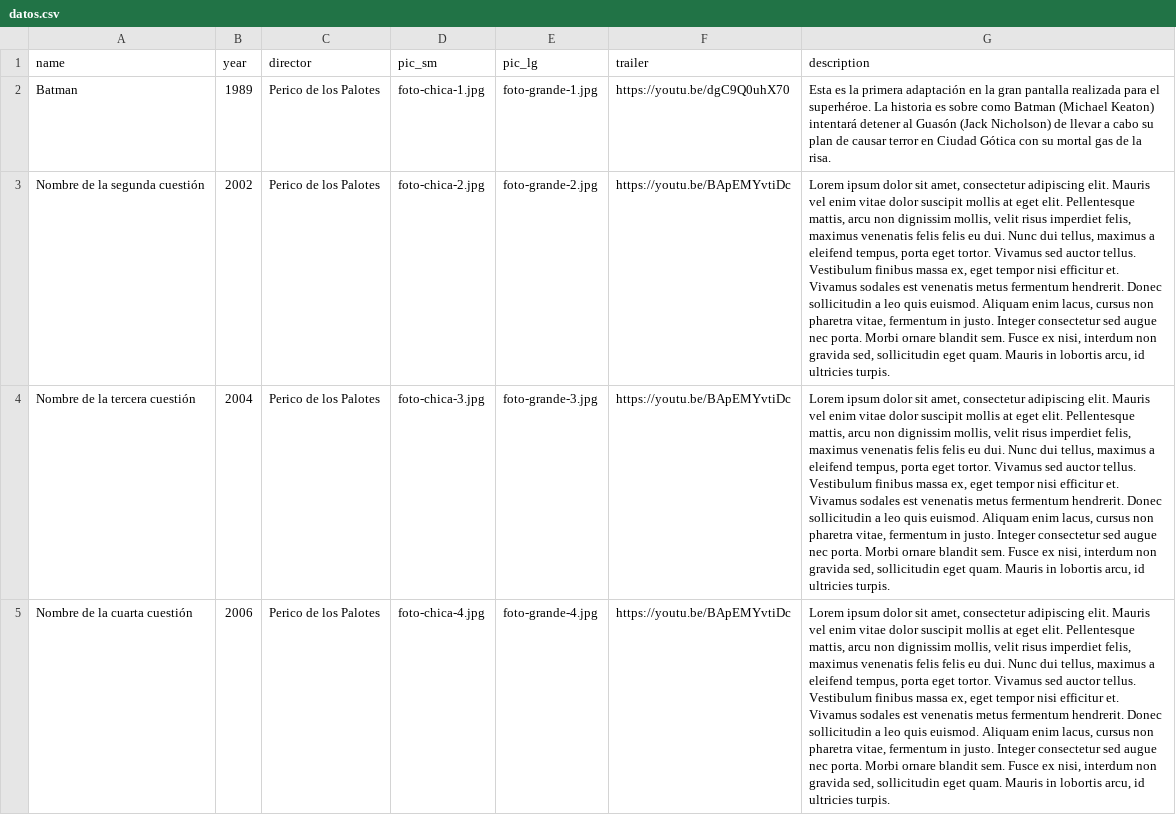
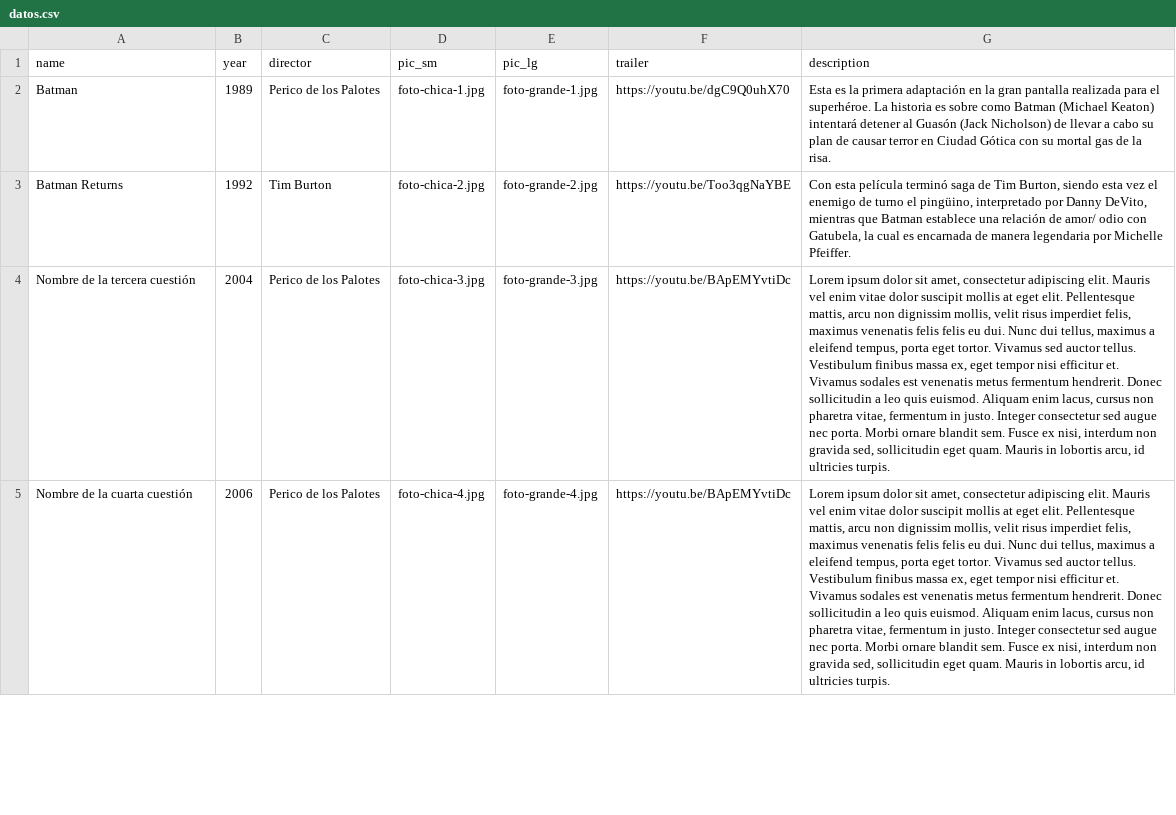
Before and after one commit to vicentemunozenr/Diseno-y-nuevos-medios, a CSV file: clase-09/datos.csv, drawn as a sheet; only a part is shown; removed rows and columns are numbered as before the commit, all else as after; the diff names each change by its address in the sheet, - before the commit and + after, or states it on an @@ line.

Commit message:
Update datos.csv

```diff
--- a/clase-09/datos.csv
+++ b/clase-09/datos.csv
-row 3: Nombre de la segunda cuestión | 2002 | Perico de los Palotes | foto-chica-2.jpg | foto-grande-2.jpg | https://youtu.be/BApEMYvtiDc | Lorem ipsum dolor sit amet, consectetur adipiscing elit. Mauris vel enim vitae dolor suscipit mollis at eget elit. Pellentesque mattis, arcu non dignissim mollis, velit risus imperdiet felis, maximus venenatis felis felis eu dui. Nunc dui tellus, maximus a eleifend tempus, porta eget tortor. Vivamus sed auctor tellus. Vestibulum finibus massa ex, eget tempor nisi efficitur et. Vivamus sodales est venenatis metus fermentum hendrerit. Donec sollicitudin a leo quis euismod. Aliquam enim lacus, cursus non pharetra vitae, fermentum in justo. Integer consectetur sed augue nec porta. Morbi ornare blandit sem. Fusce ex nisi, interdum non gravida sed, sollicitudin eget quam. Mauris in lobortis arcu, id ultricies turpis.
+row 3: Batman Returns | 1992 | Tim Burton | foto-chica-2.jpg | foto-grande-2.jpg | https://youtu.be/Too3qgNaYBE | Con esta película terminó saga de Tim Burton, siendo esta vez el enemigo de turno el pingüino, interpretado por Danny DeVito, mientras que Batman establece una relación de amor/ odio con Gatubela, la cual es encarnada de manera legendaria por Michelle Pfeiffer.
```
